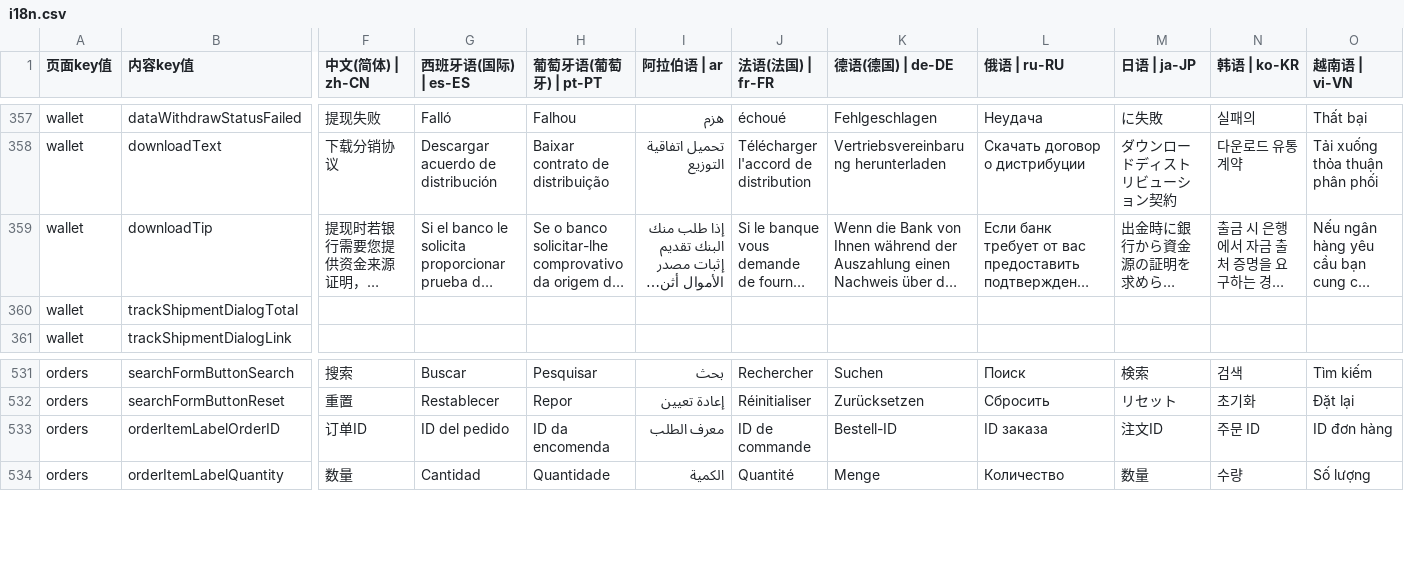
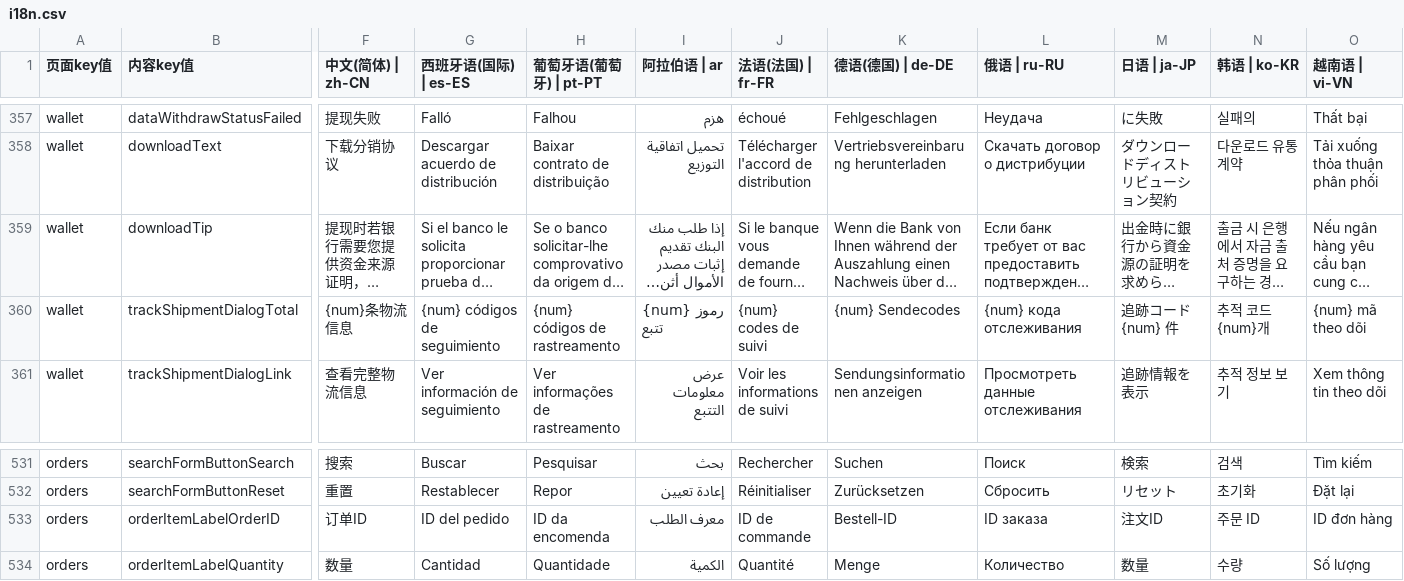
Before and after one commit to chenzhenyuan123/monorepo, a CSV file: apps/distribution/plugins/i18n/i18n.csv, drawn as a sheet; only a part is shown, gaps mark what is left out; long unchanged cells end in …; the diff covers the shown part only; the diff names each change by its address in the sheet, - before the commit and + after, or states it on an @@ line.

Commit message:
feat: 分销端，添加国际化

```diff
--- a/apps/distribution/plugins/i18n/i18n.csv
+++ b/apps/distribution/plugins/i18n/i18n.csv
-F360 (中文(简体) | zh-CN): (empty)
+F360 (中文(简体) | zh-CN): {num}条物流信息
-G360 (西班牙语(国际) | es-ES): (empty)
+G360 (西班牙语(国际) | es-ES): {num} códigos de seguimiento
-H360 (葡萄牙语(葡萄牙) | pt-PT): (empty)
+H360 (葡萄牙语(葡萄牙) | pt-PT): {num} códigos de rastreamento
-I360 (阿拉伯语 | ar): (empty)
+I360 (阿拉伯语 | ar): {num} رموز تتبع
-J360 (法语(法国) | fr-FR): (empty)
+J360 (法语(法国) | fr-FR): {num} codes de suivi
-K360 (德语(德国) | de-DE): (empty)
+K360 (德语(德国) | de-DE): {num} Sendecodes
-L360 (俄语 | ru-RU): (empty)
+L360 (俄语 | ru-RU): {num} кода отслеживания
-M360 (日语 | ja-JP): (empty)
+M360 (日语 | ja-JP): 追跡コード {num} 件
-N360 (韩语 | ko-KR): (empty)
+N360 (韩语 | ko-KR): 추적 코드 {num}개
-O360 (越南语 | vi-VN): (empty)
+O360 (越南语 | vi-VN): {num} mã theo dõi
-F361 (中文(简体) | zh-CN): (empty)
+F361 (中文(简体) | zh-CN): 查看完整物流信息
-G361 (西班牙语(国际) | es-ES): (empty)
+G361 (西班牙语(国际) | es-ES): Ver información de seguimiento
-H361 (葡萄牙语(葡萄牙) | pt-PT): (empty)
+H361 (葡萄牙语(葡萄牙) | pt-PT): Ver informações de rastreamento
-I361 (阿拉伯语 | ar): (empty)
+I361 (阿拉伯语 | ar): عرض معلومات التتبع
-J361 (法语(法国) | fr-FR): (empty)
+J361 (法语(法国) | fr-FR): Voir les informations de suivi
-K361 (德语(德国) | de-DE): (empty)
+K361 (德语(德国) | de-DE): Sendungsinformationen anzeigen
-L361 (俄语 | ru-RU): (empty)
+L361 (俄语 | ru-RU): Просмотреть данные отслеживания
-M361 (日语 | ja-JP): (empty)
+M361 (日语 | ja-JP): 追跡情報を表示
-N361 (韩语 | ko-KR): (empty)
+N361 (韩语 | ko-KR): 추적 정보 보기
-O361 (越南语 | vi-VN): (empty)
+O361 (越南语 | vi-VN): Xem thông tin theo dõi
```
Also changed, not shown: 90 edited cells elsewhere in this file.
